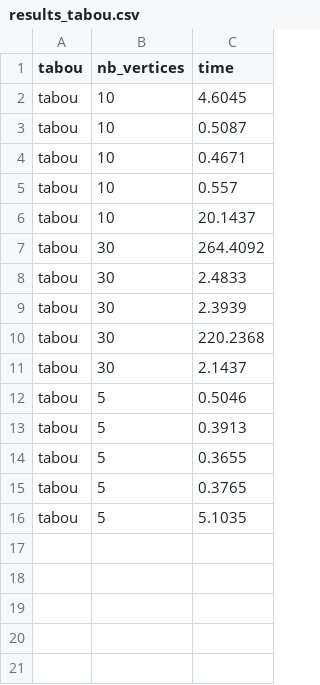
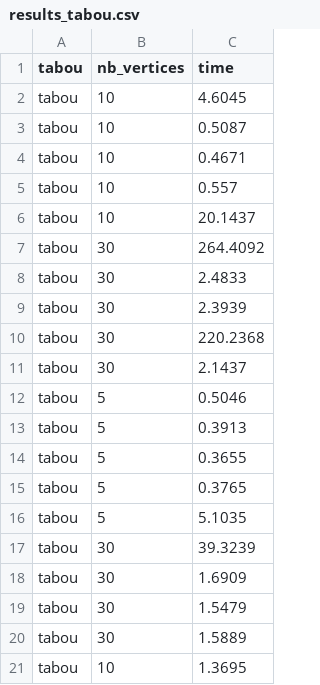
Before and after one commit to digitalmaxime/Algorithme_avance, a CSV file: tp2/results_tabou.csv, drawn as a sheet.

```diff
--- a/tp2/results_tabou.csv
+++ b/tp2/results_tabou.csv
@@ -16 +16,6 @@ tabou;5;0.3765;
 tabou;5;5.1035;
+tabou;30;39.3239;
+tabou;30;1.6909;
+tabou;30;1.5479;
+tabou;30;1.5889;
+tabou;10;1.3695;
```
Also changed, not shown: tp2/results_branch_bound.csv, tp2/results_glouton.csv, 1 other file.
